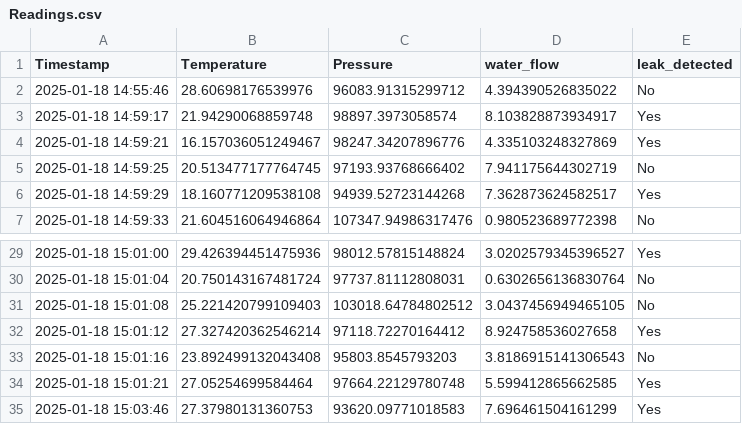
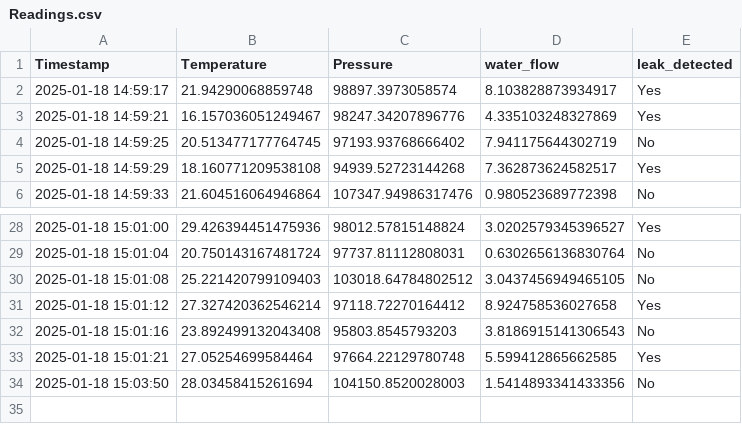
Before and after one commit to Ashaz4994/AGGLOMERATION, a CSV file: Data/Readings.csv, drawn as a sheet; only a part is shown, gaps mark what is left out; removed rows and columns are numbered as before the commit, all else as after; the diff names each change by its address in the sheet, - before the commit and + after, or states it on an @@ line.

Commit message:
Updating CSV file via API

```diff
--- a/Data/Readings.csv
+++ b/Data/Readings.csv
-row 2: 2025-01-18 14:55:46 | 28.60698176539976 | 96083.91315299712 | 4.394390526835022 | No
-row 35: 2025-01-18 15:03:46 | 27.37980131360753 | 93620.09771018583 | 7.696461504161299 | Yes
+row 34: 2025-01-18 15:03:50 | 28.03458415261694 | 104150.8520028003 | 1.5414893341433356 | No
```
